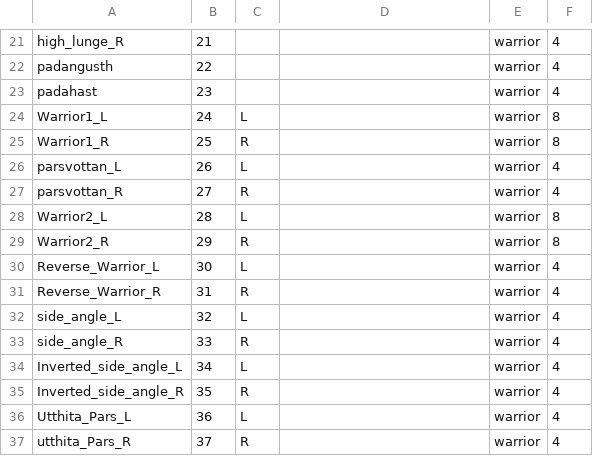
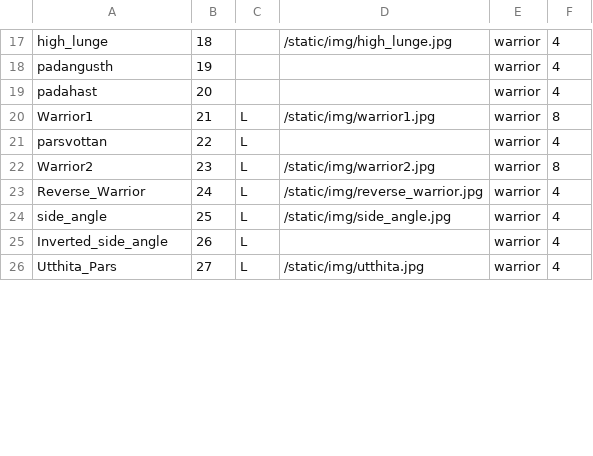
Before and after one commit to rdcarter24/MyYogi, a CSV file: asana_db.csv, drawn as a sheet; only a part is shown, gaps mark what is left out; removed rows and columns are numbered as before the commit, all else as after; the diff covers the shown part only; the diff names each change by its address in the sheet, - before the commit and + after, or states it on an @@ line.

```diff
--- a/asana_db.csv
+++ b/asana_db.csv
-A17: high_lunge_R
+A17: high_lunge
-B17: 21
+B17: 18
-D17: (empty)
+D17: /static/img/high_lunge.jpg
-B18: 22
+B18: 19
-B19: 23
+B19: 20
-A20: Warrior1_L
+A20: Warrior1
-B20: 24
+B20: 21
-D20: (empty)
+D20: /static/img/warrior1.jpg
-row 25: Warrior1_R | 25 | R |  | warrior | 8
-A21: parsvottan_L
+A21: parsvottan
-B21: 26
+B21: 22
-row 27: parsvottan_R | 27 | R |  | warrior | 4
-A22: Warrior2_L
+A22: Warrior2
-B22: 28
+B22: 23
-D22: (empty)
+D22: /static/img/warrior2.jpg
-row 29: Warrior2_R | 29 | R |  | warrior | 8
-A23: Reverse_Warrior_L
+A23: Reverse_Warrior
-B23: 30
+B23: 24
-D23: (empty)
+D23: /static/img/reverse_warrior.jpg
-row 31: Reverse_Warrior_R | 31 | R |  | warrior | 4
-A24: side_angle_L
+A24: side_angle
-B24: 32
+B24: 25
-D24: (empty)
+D24: /static/img/side_angle.jpg
-row 33: side_angle_R | 33 | R |  | warrior | 4
-A25: Inverted_side_angle_L
+A25: Inverted_side_angle
-B25: 34
+B25: 26
-row 35: Inverted_side_angle_R | 35 | R |  | warrior | 4
-A26: Utthita_Pars_L
+A26: Utthita_Pars
-B26: 36
+B26: 27
-D26: (empty)
+D26: /static/img/utthita.jpg
-row 37: utthita_Pars_R | 37 | R |  | warrior | 4
```
Also changed, not shown: 1 added row, 7 removed rows and 49 edited cells elsewhere in this file, 25 other files.
